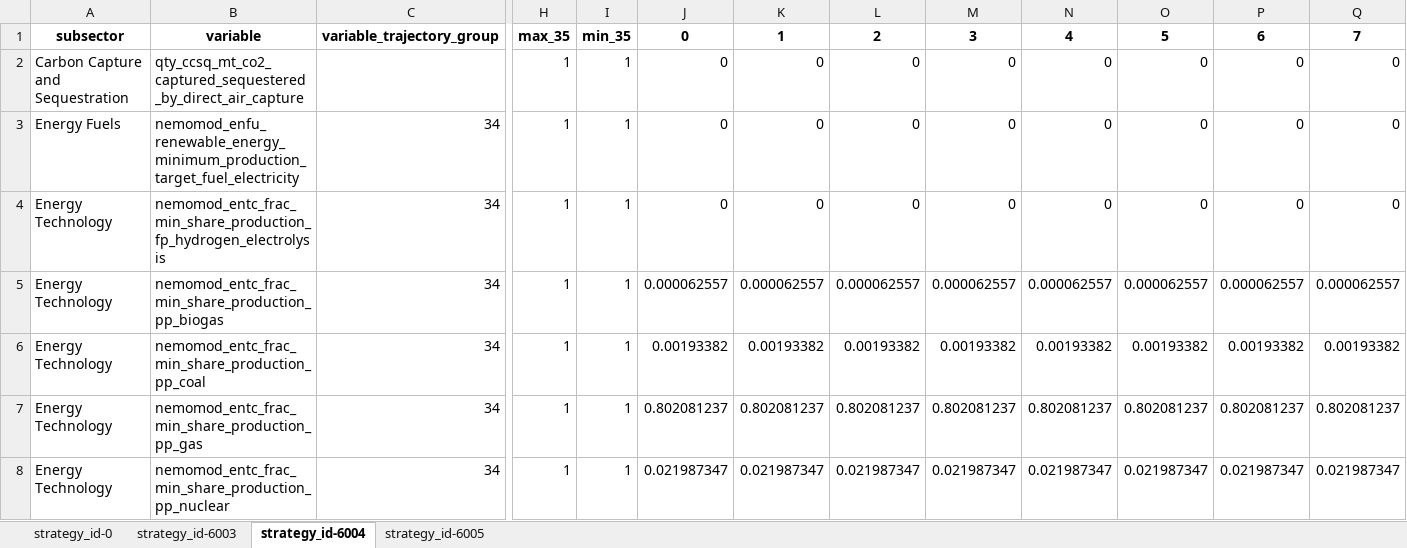
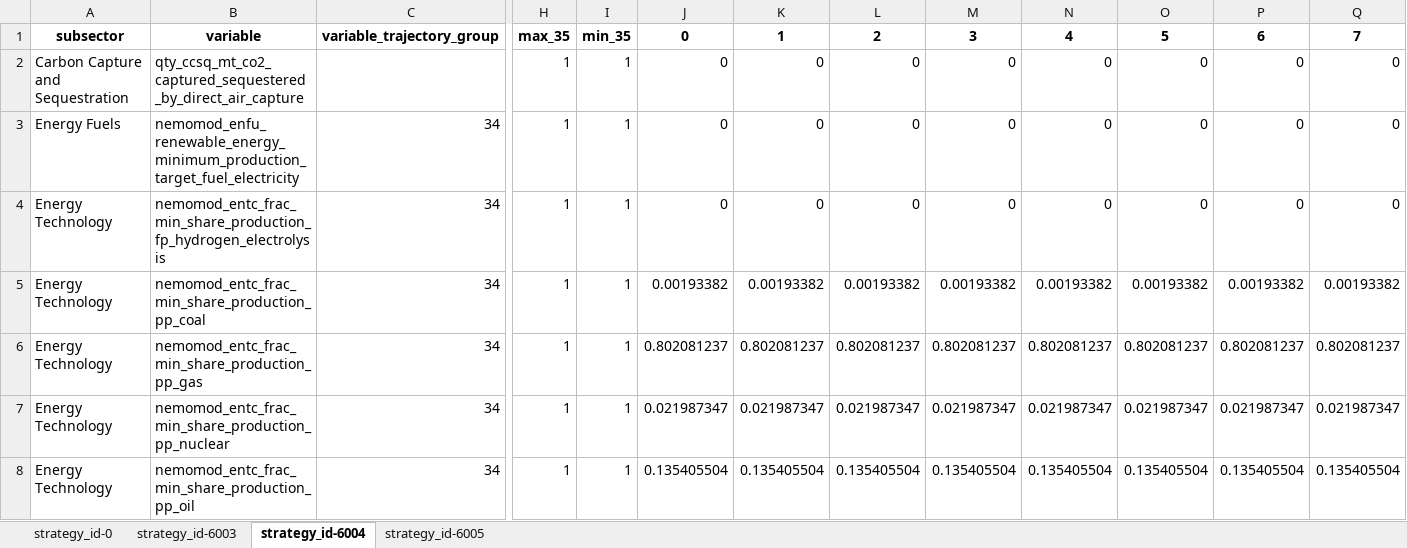
Before and after one commit to jcsyme/sisepuede_region_nbs, an Excel workbook: iran/transformations/templates/calibrated/iran/model_input_variables_iran_en_calibrated.xlsx, sheet strategy_id-6004, drawn as a sheet; only a part is shown, gaps mark what is left out; the shorter side is filled out with more unchanged rows; values as stored, in another font and other column widths than the file's, no borders; rows hold the shown columns only; the diff names each change by its address in the sheet, - before the commit and + after, or states it on an @@ line.

```diff
--- a/iran/transformations/templates/calibrated/iran/model_input_variables_iran_en_calibrated.xlsx (sheet strategy_id-6004)
+++ b/iran/transformations/templates/calibrated/iran/model_input_variables_iran_en_calibrated.xlsx (sheet strategy_id-6004)
-row 5: Energy Technology | nemomod_entc_frac_min_share_production_pp_biogas | 34 | 1 | 1 | 0.000062557 | 0.000062557 | 0.000062557 | 0.000062557 | 0.000062557 | 0.000062557 | 0.000062557 | 0.000062557
```
Also changed, not shown: sheet strategy_id-6005, sheet strategy_id-0, iran/transformations/templates/calibrated/iran/model_input_variables_iran_af_calibrated.xlsx, iran/transformations/templates/calibrated/iran/model_input_variables_iran_ce_calibrated.xlsx, 4 other files.
